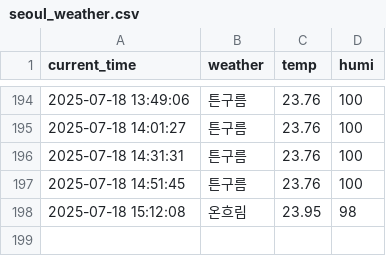
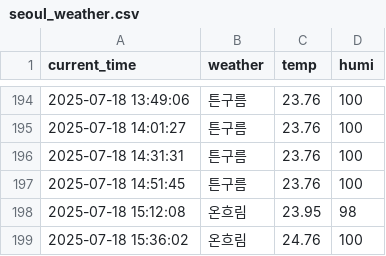
Before and after one commit to jaewoo01/seoul_weather_per_5m, a CSV file: seoul_weather.csv, drawn as a sheet; only a part is shown, gaps mark what is left out.

```diff
--- a/seoul_weather.csv
+++ b/seoul_weather.csv
@@ -198 +198,2 @@ current_time,weather,temp,humi
 2025-07-18 15:12:08,온흐림,23.95,98
+2025-07-18 15:36:02,온흐림,24.76,100
```
